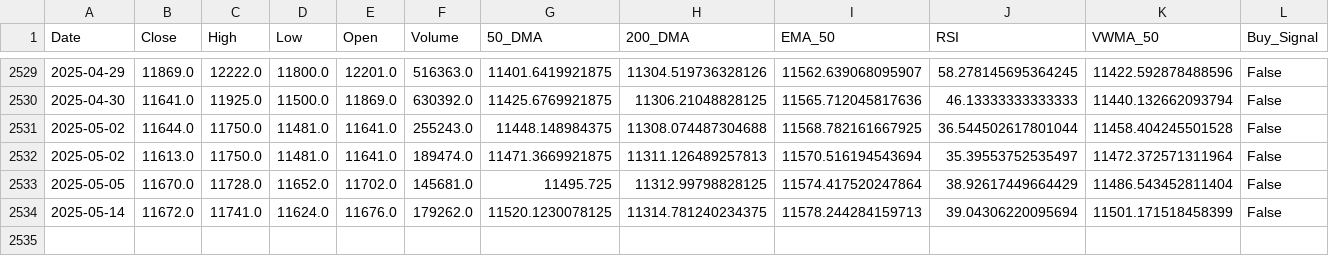
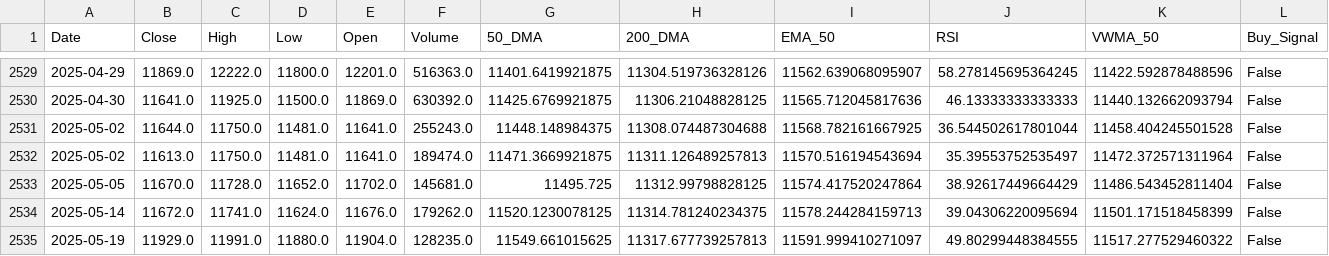
Before and after one commit to sohamdeshpande/dashboard, a CSV file: data/ULTRACEMCO.NS.csv, drawn as a sheet; only a part is shown, gaps mark what is left out; rows hold the shown columns only; the diff names each change by its address in the sheet, - before the commit and + after, or states it on an @@ line.

Commit message:
Updated CSV with latest data on 2025-05-19

```diff
--- a/data/ULTRACEMCO.NS.csv
+++ b/data/ULTRACEMCO.NS.csv
+row 2535: 2025-05-19 | 11929.0 | 11991.0 | 11880.0 | 11904.0 | 128235.0 | 11549.661015625 | 11317.677739257813 | 11591.999410271097 | 49.80299448384555 | 11517.277529460322 | False
```
